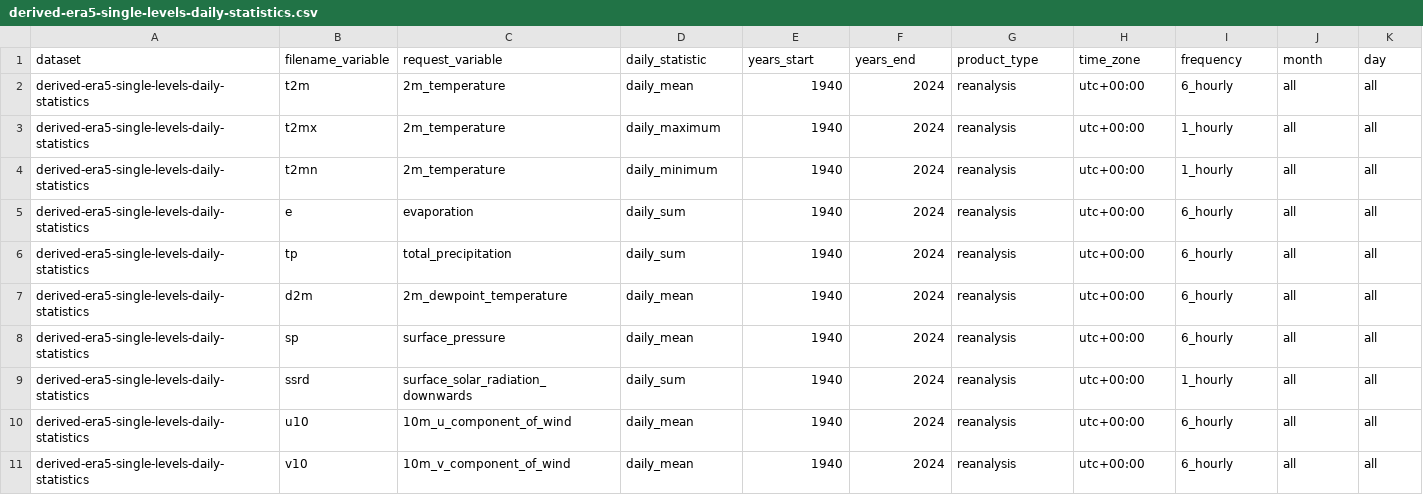
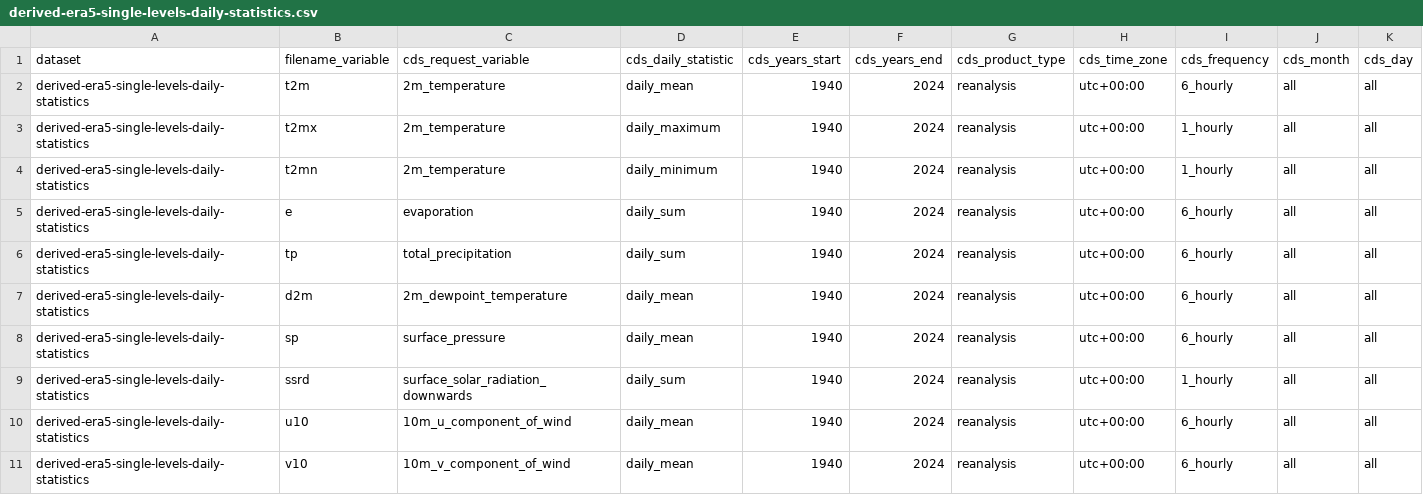
Before and after one commit to SantanderMetGroup/c3s-cds, a CSV file: requests/derived-era5-single-levels-daily-statistics.csv, drawn as a sheet; only a part is shown; the diff names each change by its address in the sheet, - before the commit and + after, or states it on an @@ line.

```diff
--- a/requests/derived-era5-single-levels-daily-statistics.csv
+++ b/requests/derived-era5-single-levels-daily-statistics.csv
-C1: request_variable
+C1: cds_request_variable
-D1: daily_statistic
+D1: cds_daily_statistic
-E1: years_start
+E1: cds_years_start
-F1: years_end
+F1: cds_years_end
-G1: product_type
+G1: cds_product_type
-H1: time_zone
+H1: cds_time_zone
-I1: frequency
+I1: cds_frequency
-J1: month
+J1: cds_month
-K1: day
+K1: cds_day
```
Also changed, not shown: requests/reanalysis-era5-single-levels.csv, 5 other files.
